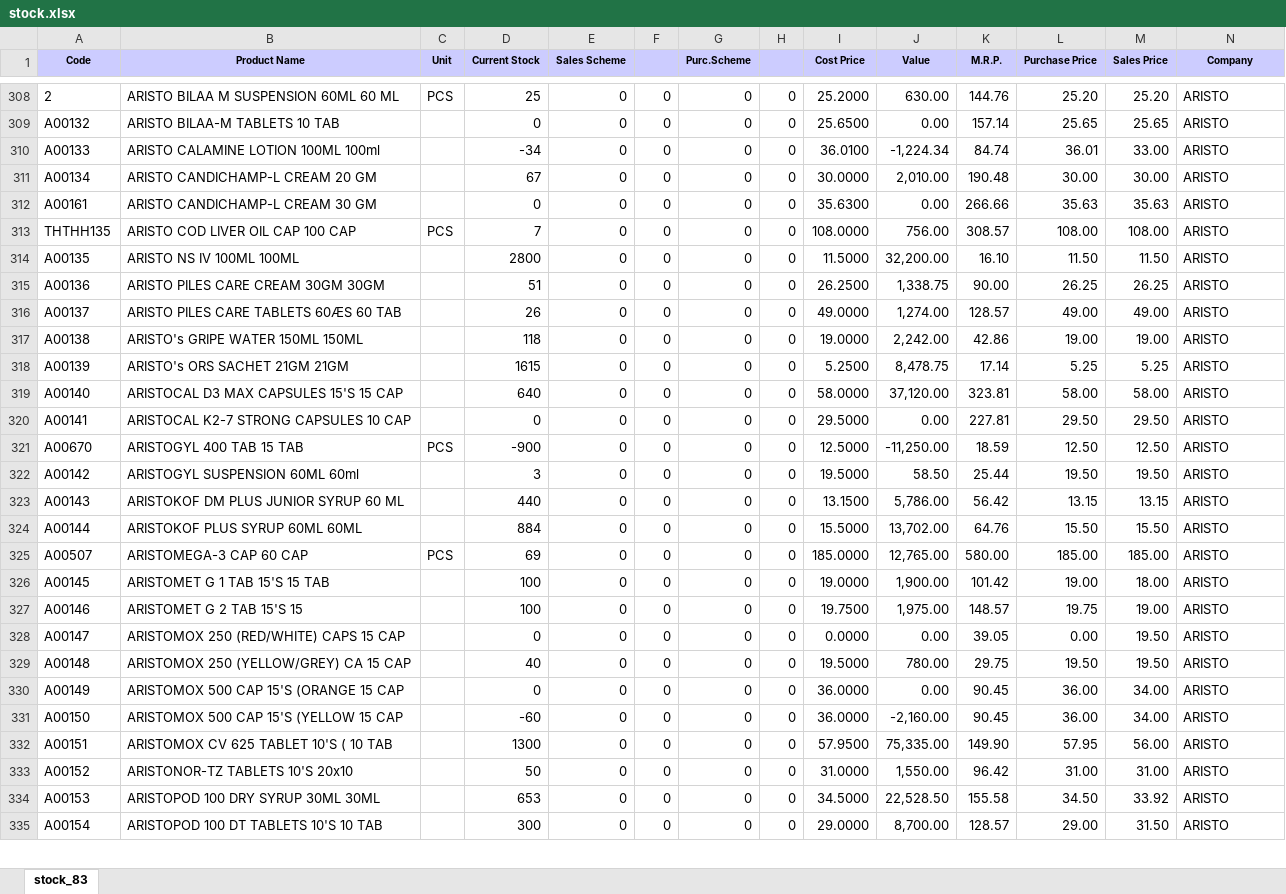
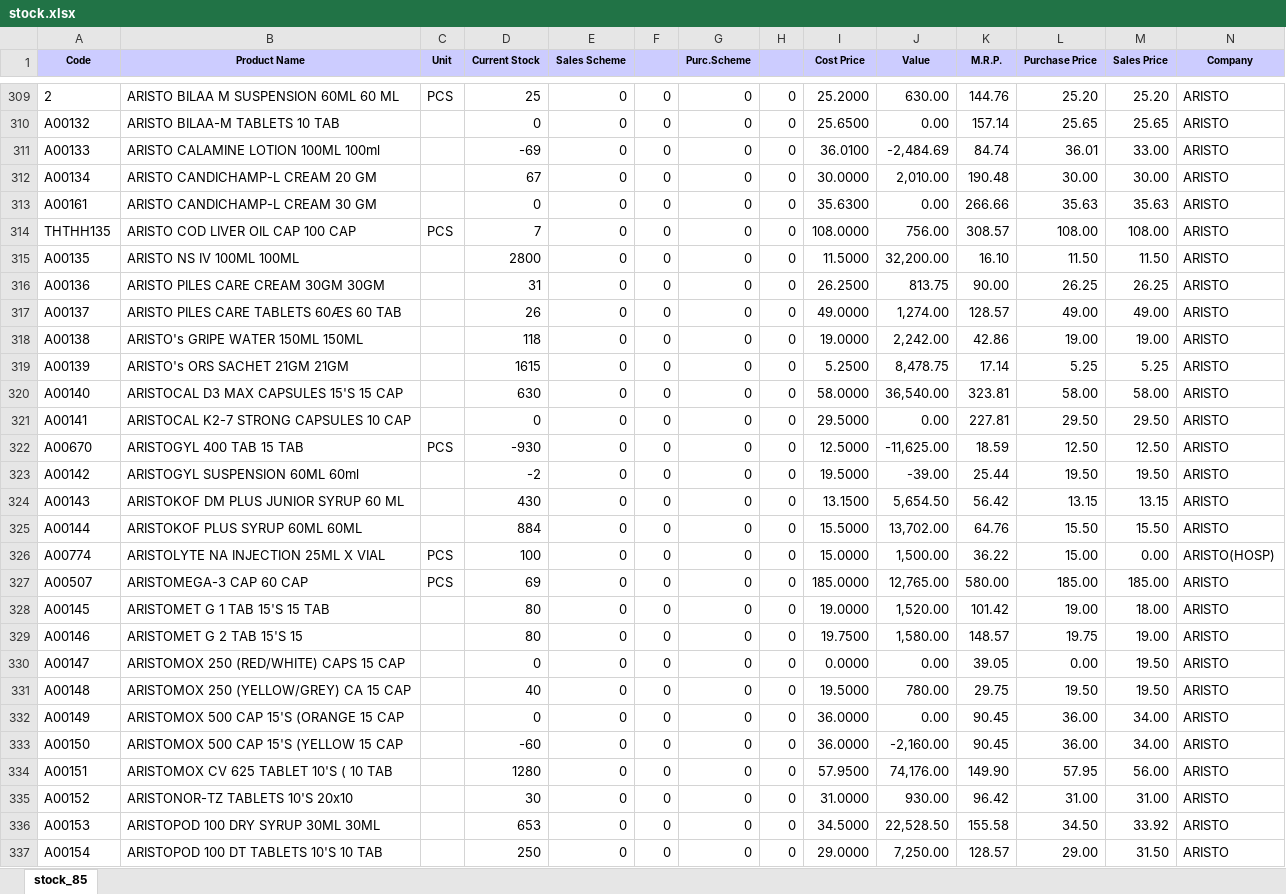
Before and after one commit to ishwarpharma/ishwarone, an Excel workbook: stock.xlsx, sheet stock_85, drawn as a sheet; only a part is shown, gaps mark what is left out; values as stored, in another font and other column widths than the file's, no borders; addresses are those after the commit; rows hold the shown columns only; the diff covers the shown part only; the diff names each change by its address in the sheet, - before the commit and + after, or states it on an @@ line.

Commit message:
Add files via upload

```diff
--- a/stock.xlsx (sheet stock_85)
+++ b/stock.xlsx (sheet stock_85)
-sheet tab: stock_83
+sheet tab: stock_85
-D311 (Current Stock): -34
+D311 (Current Stock): -69
-J311 (Value): -1,224.34
+J311 (Value): -2,484.69
-D316 (Current Stock): 51
+D316 (Current Stock): 31
-J316 (Value): 1,338.75
+J316 (Value): 813.75
-D320 (Current Stock): 640
+D320 (Current Stock): 630
-J320 (Value): 37,120.00
+J320 (Value): 36,540.00
-D322 (Current Stock): -900
+D322 (Current Stock): -930
-J322 (Value): -11,250.00
+J322 (Value): -11,625.00
-D323 (Current Stock): 3
+D323 (Current Stock): -2
-J323 (Value): 58.50
+J323 (Value): -39.00
-D324 (Current Stock): 440
+D324 (Current Stock): 430
-J324 (Value): 5,786.00
+J324 (Value): 5,654.50
+row 326: A00774 | ARISTOLYTE NA INJECTION 25ML X VIAL | PCS | 100 | 0 | 0 | 0 | 0 | 15.0000 | 1,500.00 | 36.22 | 15.00 | 0.00 | ARISTO(HOSP)
-D328:D329 (Current Stock): 100
+D328:D329 (Current Stock): 80
-J328 (Value): 1,900.00
+J328 (Value): 1,520.00
-J329 (Value): 1,975.00
+J329 (Value): 1,580.00
-D334 (Current Stock): 1300
+D334 (Current Stock): 1280
-J334 (Value): 75,335.00
+J334 (Value): 74,176.00
-D335 (Current Stock): 50
+D335 (Current Stock): 30
-J335 (Value): 1,550.00
+J335 (Value): 930.00
-D337 (Current Stock): 300
+D337 (Current Stock): 250
-J337 (Value): 8,700.00
+J337 (Value): 7,250.00
```
Also changed, not shown: 9 added rows, 2 removed rows and 1157 edited cells elsewhere in this sheet.
